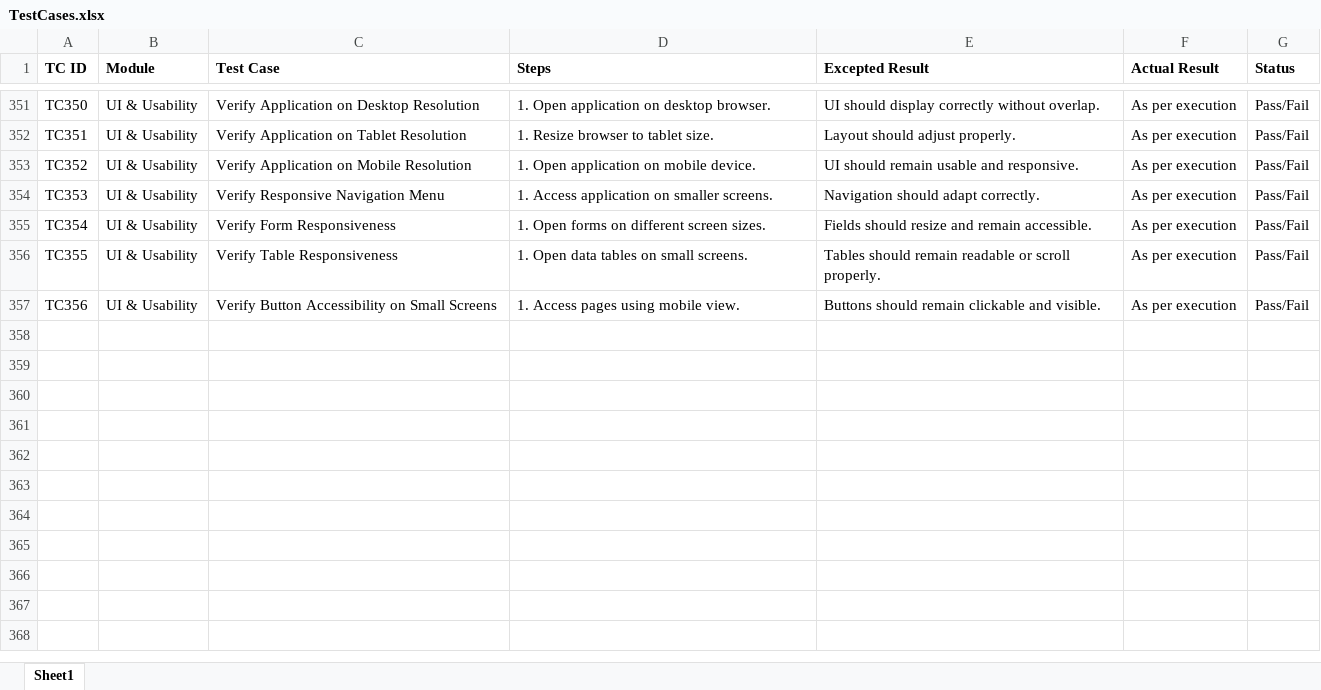
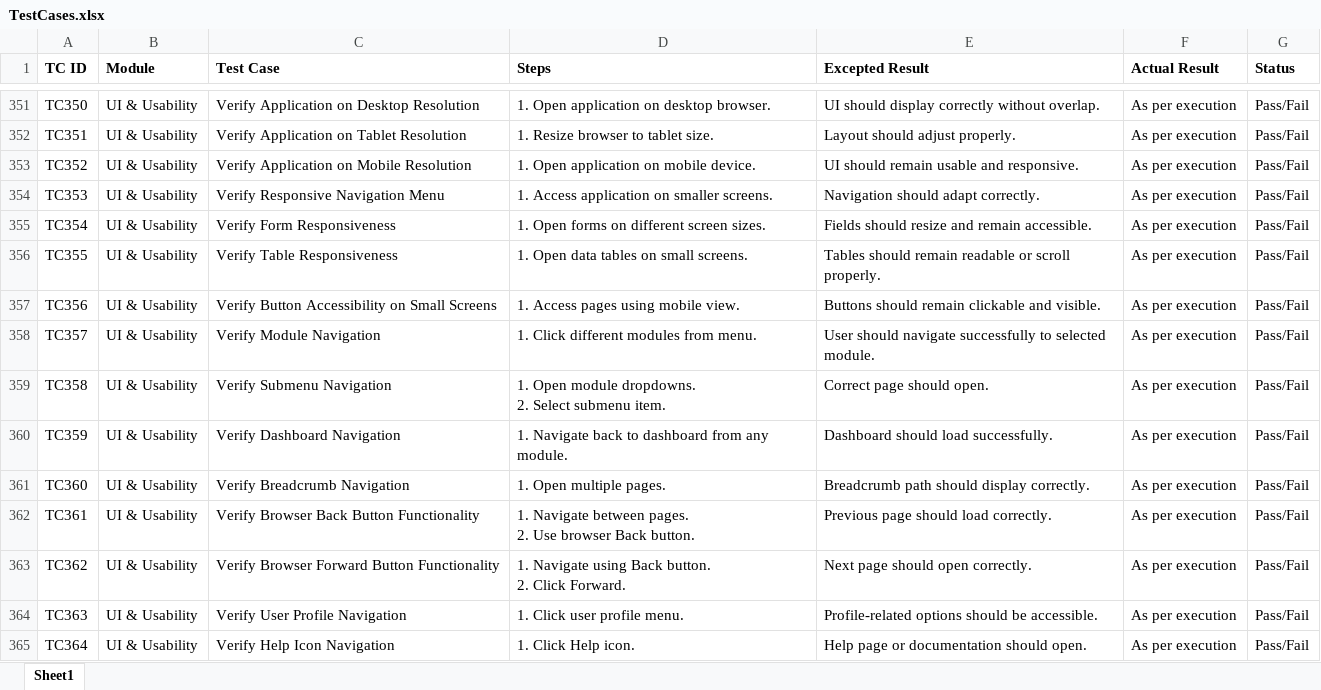
Before and after one commit to DRPatel75/OrangeHRM_QA, an Excel workbook: Test Cases/TestCases.xlsx, sheet Sheet1, drawn as a sheet; only a part is shown, gaps mark what is left out; values as stored, in another font and other column widths than the file's, no borders; ↵ is a line break in a cell; the diff names each change by its address in the sheet, - before the commit and + after, or states it on an @@ line.

Commit message:
TS047 Test Case Added

```diff
--- a/Test Cases/TestCases.xlsx (sheet Sheet1)
+++ b/Test Cases/TestCases.xlsx (sheet Sheet1)
+row 358: TC357 | UI & Usability | Verify Module Navigation | 1. Click different modules from menu. | User should navigate successfully to selected module. | As per execution | Pass/Fail
+row 359: TC358 | UI & Usability | Verify Submenu Navigation | 1. Open module dropdowns. ↵ 2. Select submenu item. | Correct page should open. | As per execution | Pass/Fail
+row 360: TC359 | UI & Usability | Verify Dashboard Navigation | 1. Navigate back to dashboard from any module. | Dashboard should load successfully. | As per execution | Pass/Fail
+row 361: TC360 | UI & Usability | Verify Breadcrumb Navigation | 1. Open multiple pages. | Breadcrumb path should display correctly. | As per execution | Pass/Fail
+row 362: TC361 | UI & Usability | Verify Browser Back Button Functionality | 1. Navigate between pages. ↵ 2. Use browser Back button. | Previous page should load correctly. | As per execution | Pass/Fail
+row 363: TC362 | UI & Usability | Verify Browser Forward Button Functionality | 1. Navigate using Back button. ↵ 2. Click Forward. | Next page should open correctly. | As per execution | Pass/Fail
+row 364: TC363 | UI & Usability | Verify User Profile Navigation | 1. Click user profile menu. | Profile-related options should be accessible. | As per execution | Pass/Fail
+row 365: TC364 | UI & Usability | Verify Help Icon Navigation | 1. Click Help icon. | Help page or documentation should open. | As per execution | Pass/Fail
```
